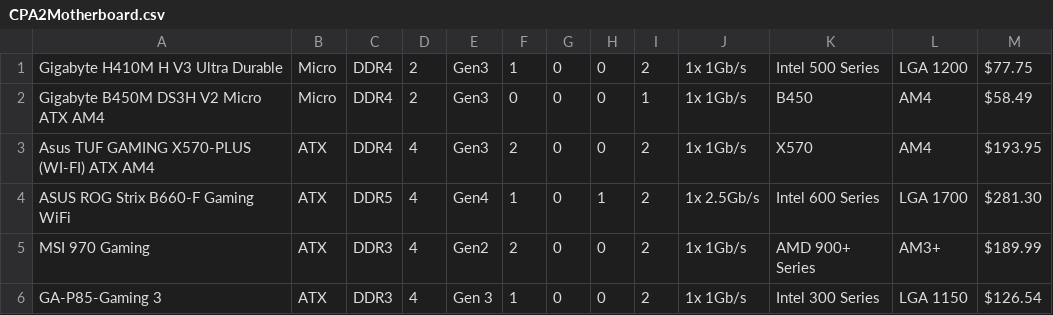
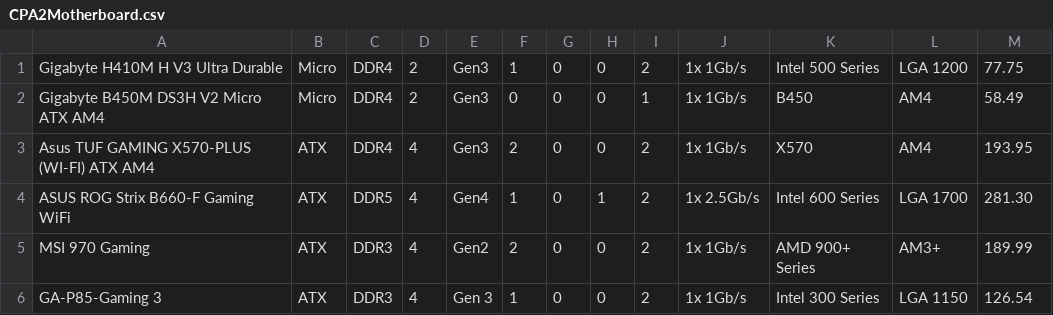
Before and after one commit to edwinscjr/PCBuilderApplication, a CSV file: src/main/resources/ph/edu/dlsu/lbycpa2/pcbuilderapplication/CPA2Motherboard.csv, drawn as a sheet.

```diff
--- a/src/main/resources/ph/edu/dlsu/lbycpa2/pcbuilderapplication/CPA2Motherboard.csv
+++ b/src/main/resources/ph/edu/dlsu/lbycpa2/pcbuilderapplication/CPA2Motherboard.csv
@@ -1,6 +1,6 @@
-Gigabyte H410M H V3 Ultra Durable,Micro,DDR4,2,Gen3,1,0,0,2,1x 1Gb/s,Intel 500 Series,LGA 1200,$77.75
-Gigabyte B450M DS3H V2 Micro ATX AM4,Micro,DDR4,2,Gen3,0,0,0,1,1x 1Gb/s,B450,AM4,$58.49
-Asus TUF GAMING X570-PLUS (WI-FI) ATX AM4,ATX,DDR4,4,Gen3,2,0,0,2,1x 1Gb/s,X570,AM4,$193.95
-ASUS ROG Strix B660-F Gaming WiFi,ATX,DDR5,4,Gen4,1,0,1,2,1x 2.5Gb/s,Intel 600 Series,LGA 1700,$281.30
-MSI 970 Gaming,ATX,DDR3,4,Gen2,2,0,0,2,1x 1Gb/s,AMD 900+ Series,AM3+,$189.99
-GA-P85-Gaming 3,ATX,DDR3,4,Gen 3,1,0,0,2,1x 1Gb/s,Intel 300 Series,LGA 1150,$126.54
+Gigabyte H410M H V3 Ultra Durable,Micro,DDR4,2,Gen3,1,0,0,2,1x 1Gb/s,Intel 500 Series,LGA 1200,77.75
+Gigabyte B450M DS3H V2 Micro ATX AM4,Micro,DDR4,2,Gen3,0,0,0,1,1x 1Gb/s,B450,AM4,58.49
+Asus TUF GAMING X570-PLUS (WI-FI) ATX AM4,ATX,DDR4,4,Gen3,2,0,0,2,1x 1Gb/s,X570,AM4,193.95
+ASUS ROG Strix B660-F Gaming WiFi,ATX,DDR5,4,Gen4,1,0,1,2,1x 2.5Gb/s,Intel 600 Series,LGA 1700,281.30
+MSI 970 Gaming,ATX,DDR3,4,Gen2,2,0,0,2,1x 1Gb/s,AMD 900+ Series,AM3+,189.99
+GA-P85-Gaming 3,ATX,DDR3,4,Gen 3,1,0,0,2,1x 1Gb/s,Intel 300 Series,LGA 1150,126.54
```
Also changed, not shown: target/classes/ph/edu/dlsu/lbycpa2/pcbuilderapplication/CPA2Motherboard.csv, 3 other files.
